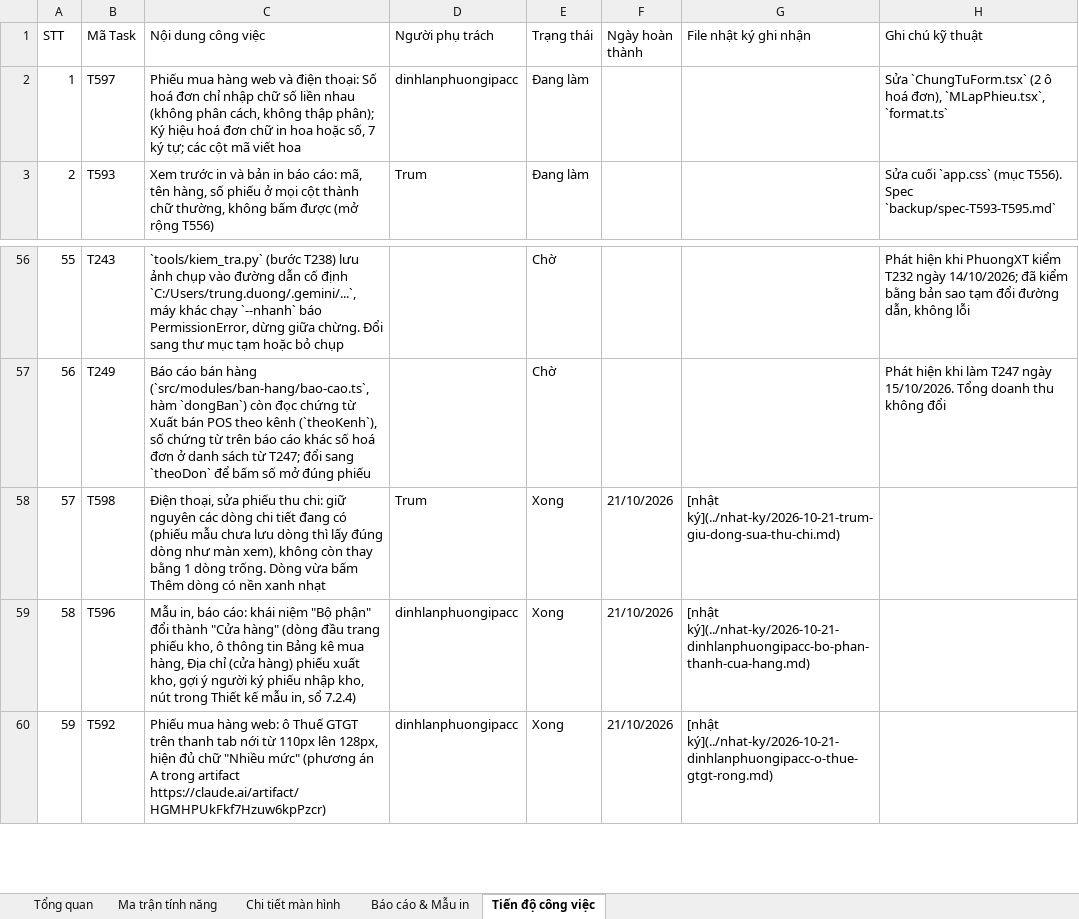
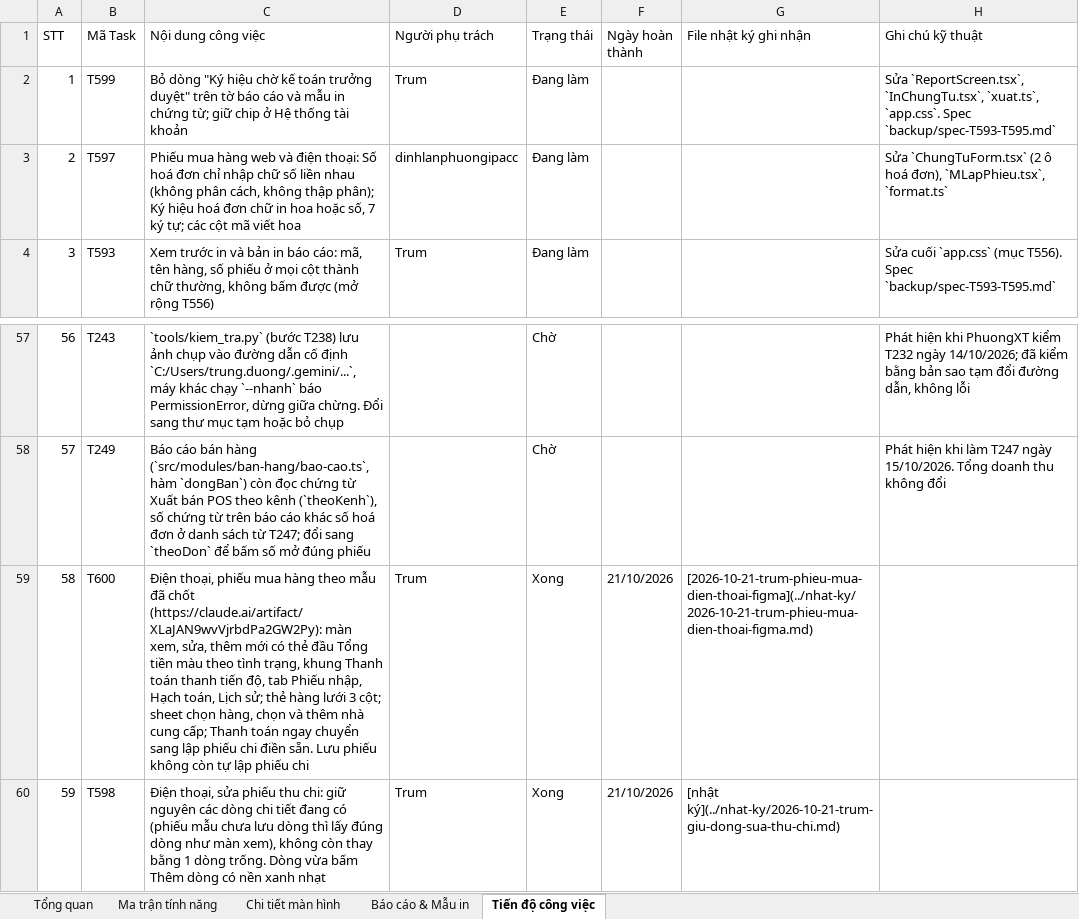
Before and after one commit to trungkhanhduong93/iaccdemo, an Excel workbook: docs/IACC-Cloud-Chi-Tiet-He-Thong.xlsx, sheet Tiến độ công việc, drawn as a sheet; only a part is shown, gaps mark what is left out; the shorter side is filled out with more unchanged rows; values as stored, in another font and other column widths than the file's, no cell formats; addresses are those after the commit; the diff names each change by its address in the sheet, - before the commit and + after, or states it on an @@ line.

```diff
--- a/docs/IACC-Cloud-Chi-Tiet-He-Thong.xlsx (sheet Tiến độ công việc)
+++ b/docs/IACC-Cloud-Chi-Tiet-He-Thong.xlsx (sheet Tiến độ công việc)
+row 2: 1 | T599 | Bỏ dòng "Ký hiệu chờ kế toán trưởng duyệt" trên tờ báo cáo và mẫu in chứng từ; giữ chip ở Hệ thống tài khoản | Trum | Đang làm |  |  | Sửa `ReportScreen.tsx`, `InChungTu.tsx`, `xuat.ts`, `app.css`. Spec `backup/spec-T593-T595.md`
@@ column A (STT) renumbered from row 3 down @@
+row 59: 58 | T600 | Điện thoại, phiếu mua hàng theo mẫu đã chốt (https://claude.ai/artifact/XLaJAN9wvVjrbdPa2GW2Py): màn xem, sửa, thêm mới có thẻ đầu Tổng tiền màu theo tình trạng, khung Thanh toán thanh tiến độ, tab Phiếu nhập, Hạch toán, Lịch sử; thẻ hàng lưới 3 cột; sheet chọn hàng, chọn và thêm nhà cung cấp; Thanh toán ngay chuyển sang lập phiếu chi điền sẵn. Lưu phiếu không còn tự lập phiếu chi | Trum | Xong | 21/10/2026 | [2026-10-21-trum-phieu-mua-dien-thoai-figma](../nhat-ky/2026-10-21-trum-phieu-mua-dien-thoai-figma.md)
```
Also changed, not shown: sheet Tổng quan, cell formats, 8 other files.
